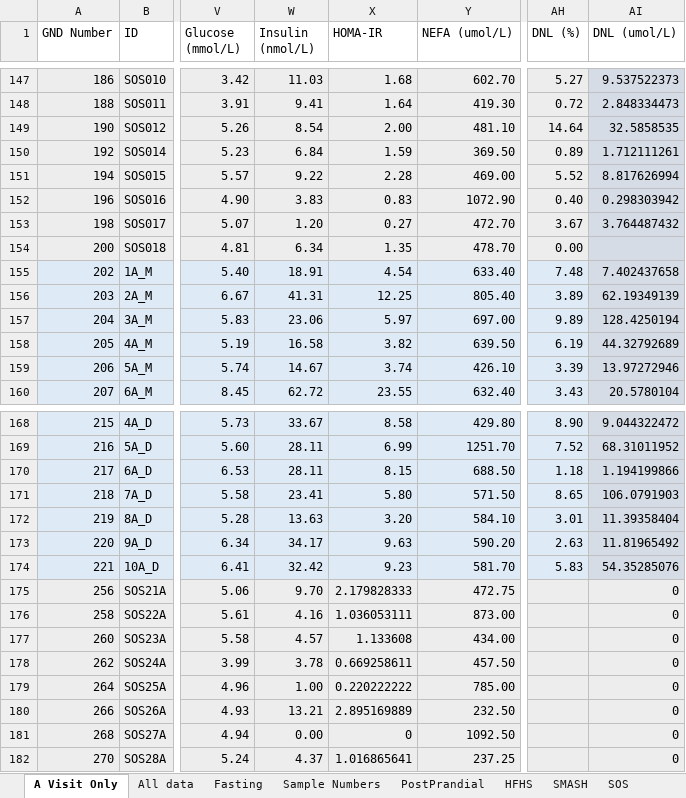
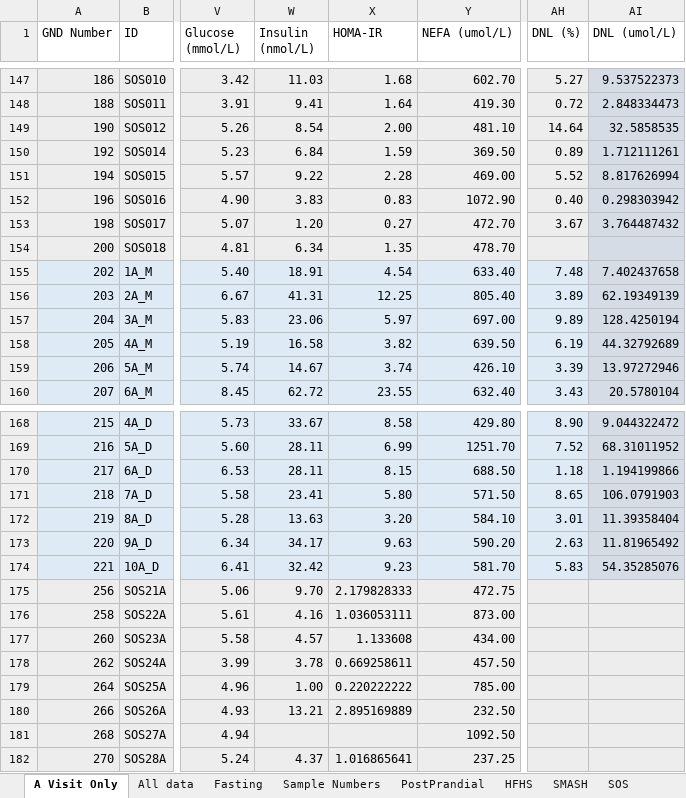
Before and after one commit to fwestcott/GND-Paper, an Excel workbook: FHS_Database_2020 Final.xlsx, sheet A Visit Only, drawn as a sheet; only a part is shown, gaps mark what is left out; values as stored, in another font and other column widths than the file's, no borders; table styles not drawn; the diff names each change by its address in the sheet, - before the commit and + after, or states it on an @@ line.

Commit message:
20/06/22.2

```diff
--- a/FHS_Database_2020 Final.xlsx (sheet A Visit Only)
+++ b/FHS_Database_2020 Final.xlsx (sheet A Visit Only)
-AH154 (DNL (%)): 0.00
+AH154 (DNL (%)): (empty)
-AI175:AI182 (DNL (umol/L)): 0
+AI175:AI182 (DNL (umol/L)): (empty)
-W181 (Insulin (nmol/L)): 0.00
+W181 (Insulin (nmol/L)): (empty)
-X181 (HOMA-IR): 0
+X181 (HOMA-IR): (empty)
```
